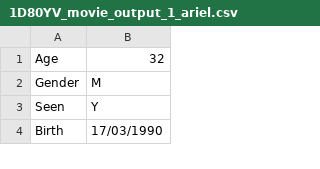
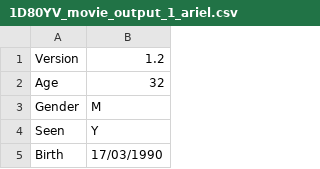
Before and after one commit to ArielBundy/SyncForrestSync, a CSV file: multibuild/v1.2/output/1D80YV_movie_output_1_ariel.csv, drawn as a sheet; only a part is shown.

```diff
--- a/multibuild/v1.2/output/1D80YV_movie_output_1_ariel.csv
+++ b/multibuild/v1.2/output/1D80YV_movie_output_1_ariel.csv
@@ -1 +1,2 @@
+Version,1.2
 Age,32
```
Also changed, not shown: multibuild/v1.2/output/5K7EOU_movie_output_2_gabi.csv, multibuild/v1.2/output/AY2SED_movie_output_1_ophir.csv, 7 other files.
